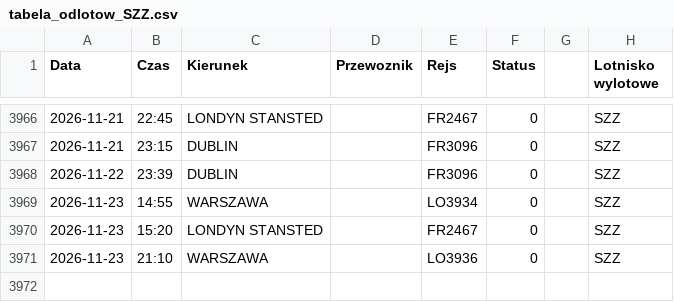
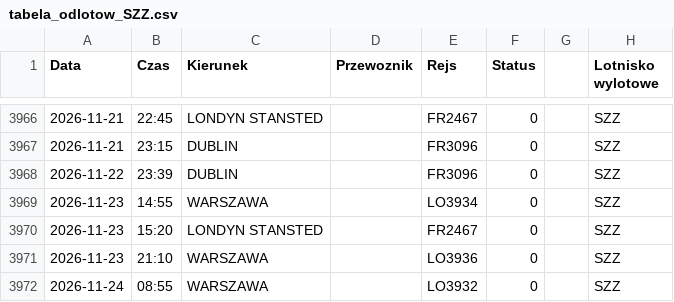
Before and after one commit to grzegorz-nowacki/departures-scraper, a CSV file: scraper/scraper_output/tabela_odlotow_SZZ.csv, drawn as a sheet; only a part is shown, gaps mark what is left out.

```diff
--- a/scraper/scraper_output/tabela_odlotow_SZZ.csv
+++ b/scraper/scraper_output/tabela_odlotow_SZZ.csv
@@ -3971 +3971,2 @@ Data;Czas;Kierunek;Przewoznik;Rejs;Status;;Lotnisko wylotowe
 2026-11-23;21:10;WARSZAWA;;LO3936;0;;"SZZ"
+2026-11-24;08:55;WARSZAWA;;LO3932;0;;"SZZ"
```
Also changed, not shown: scraper/scraper_output/tabela_odlotow_RZE.csv, 1 other file.
